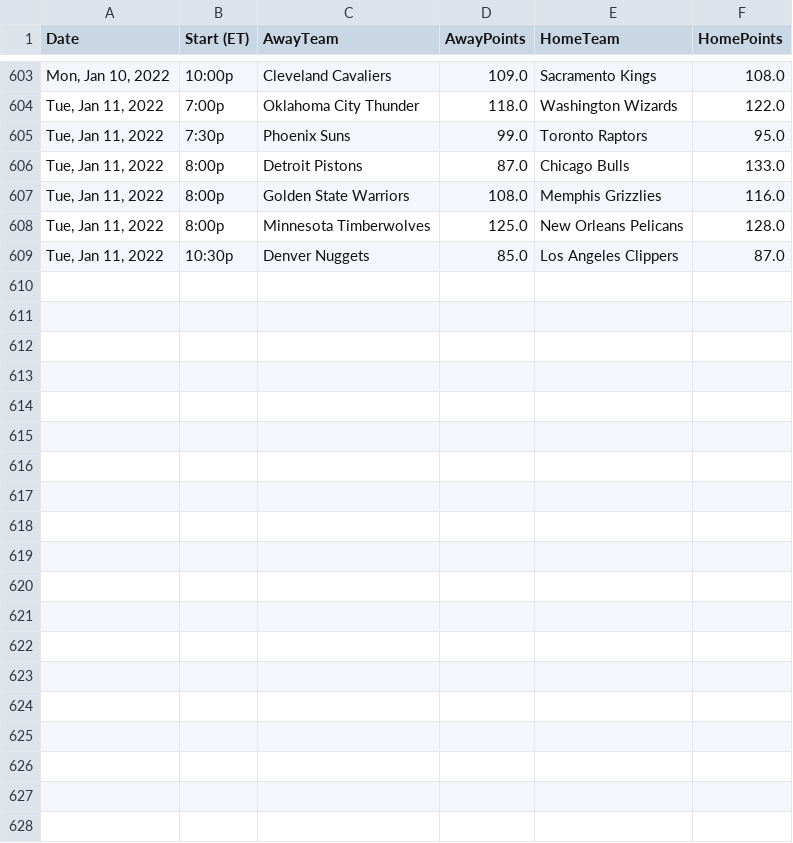
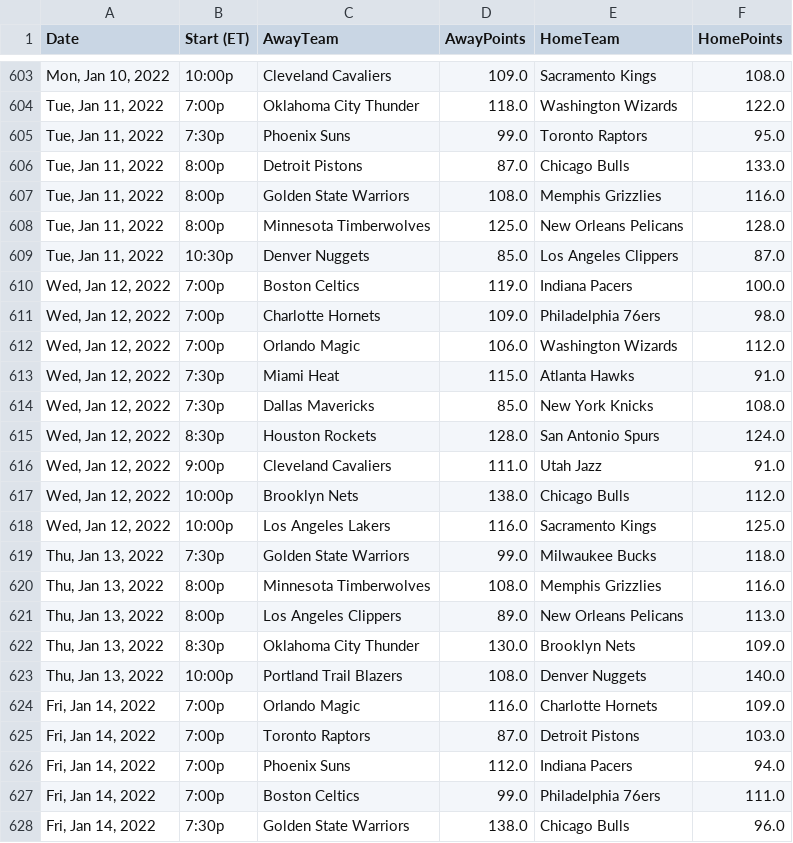
Before and after one commit to davideganna/NBA_Bet, a CSV file: NBABet/past_data/2021_2022/2021_2022_season.csv, drawn as a sheet; only a part is shown, gaps mark what is left out; the diff covers the shown part only; the diff names each change by its address in the sheet, - before the commit and + after, or states it on an @@ line.

```diff
--- a/NBABet/past_data/2021_2022/2021_2022_season.csv
+++ b/NBABet/past_data/2021_2022/2021_2022_season.csv
+row 610: Wed, Jan 12, 2022 | 7:00p | Boston Celtics | 119.0 | Indiana Pacers | 100.0
+row 611: Wed, Jan 12, 2022 | 7:00p | Charlotte Hornets | 109.0 | Philadelphia 76ers | 98.0
+row 612: Wed, Jan 12, 2022 | 7:00p | Orlando Magic | 106.0 | Washington Wizards | 112.0
+row 613: Wed, Jan 12, 2022 | 7:30p | Miami Heat | 115.0 | Atlanta Hawks | 91.0
+row 614: Wed, Jan 12, 2022 | 7:30p | Dallas Mavericks | 85.0 | New York Knicks | 108.0
+row 615: Wed, Jan 12, 2022 | 8:30p | Houston Rockets | 128.0 | San Antonio Spurs | 124.0
+row 616: Wed, Jan 12, 2022 | 9:00p | Cleveland Cavaliers | 111.0 | Utah Jazz | 91.0
+row 617: Wed, Jan 12, 2022 | 10:00p | Brooklyn Nets | 138.0 | Chicago Bulls | 112.0
+row 618: Wed, Jan 12, 2022 | 10:00p | Los Angeles Lakers | 116.0 | Sacramento Kings | 125.0
+row 619: Thu, Jan 13, 2022 | 7:30p | Golden State Warriors | 99.0 | Milwaukee Bucks | 118.0
+row 620: Thu, Jan 13, 2022 | 8:00p | Minnesota Timberwolves | 108.0 | Memphis Grizzlies | 116.0
+row 621: Thu, Jan 13, 2022 | 8:00p | Los Angeles Clippers | 89.0 | New Orleans Pelicans | 113.0
+row 622: Thu, Jan 13, 2022 | 8:30p | Oklahoma City Thunder | 130.0 | Brooklyn Nets | 109.0
+row 623: Thu, Jan 13, 2022 | 10:00p | Portland Trail Blazers | 108.0 | Denver Nuggets | 140.0
+row 624: Fri, Jan 14, 2022 | 7:00p | Orlando Magic | 116.0 | Charlotte Hornets | 109.0
+row 625: Fri, Jan 14, 2022 | 7:00p | Toronto Raptors | 87.0 | Detroit Pistons | 103.0
+row 626: Fri, Jan 14, 2022 | 7:00p | Phoenix Suns | 112.0 | Indiana Pacers | 94.0
+row 627: Fri, Jan 14, 2022 | 7:00p | Boston Celtics | 99.0 | Philadelphia 76ers | 111.0
+row 628: Fri, Jan 14, 2022 | 7:30p | Golden State Warriors | 138.0 | Chicago Bulls | 96.0
```
Also changed, not shown: 14 added rows elsewhere in this file, NBABet/past_data/2021_2022/elo.csv, NBABet/past_data/2021_2022/january_data.csv, 3 other files.
